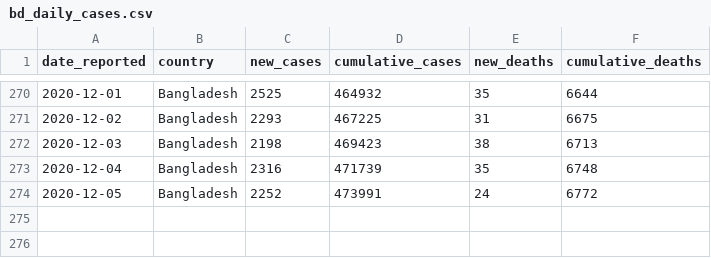
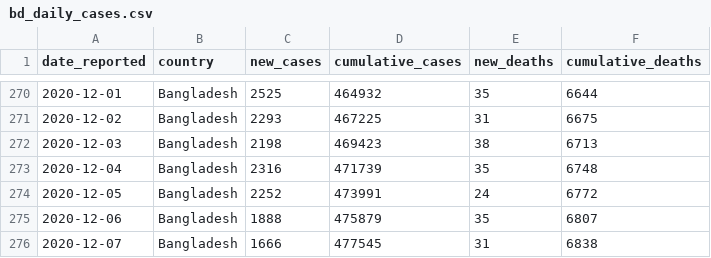
Before and after one commit to rezw4n/Bangladesh_Covid-19_Cases, a CSV file: Data/bd_daily_cases.csv, drawn as a sheet; only a part is shown, gaps mark what is left out; the diff names each change by its address in the sheet, - before the commit and + after, or states it on an @@ line.

Commit message:
Update data 12/08/2020 01:53 A.M.

```diff
--- a/Data/bd_daily_cases.csv
+++ b/Data/bd_daily_cases.csv
+row 275: 2020-12-06 | Bangladesh | 1888 | 475879 | 35 | 6807
+row 276: 2020-12-07 | Bangladesh | 1666 | 477545 | 31 | 6838
```
Also changed, not shown: Data/cases_including_pop_data.csv, Data/district_cases.csv, 3 other files.
